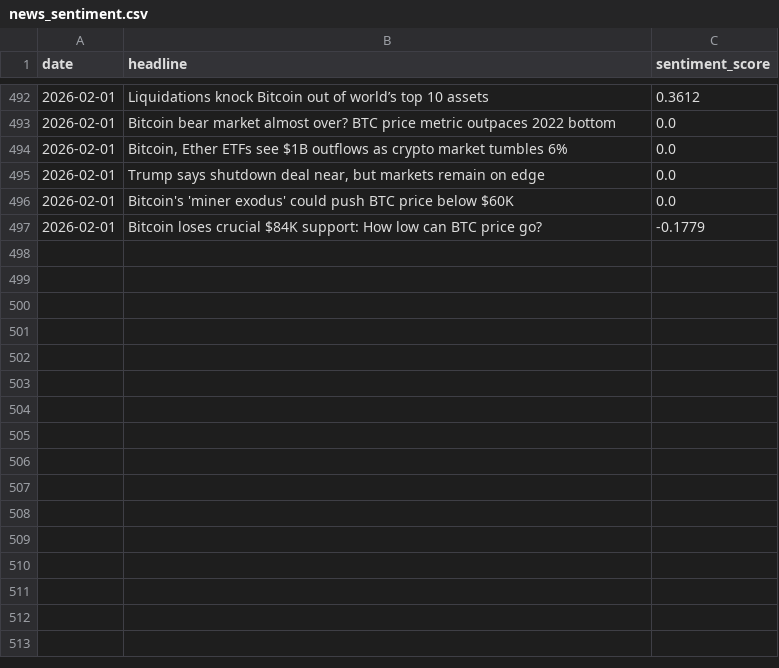
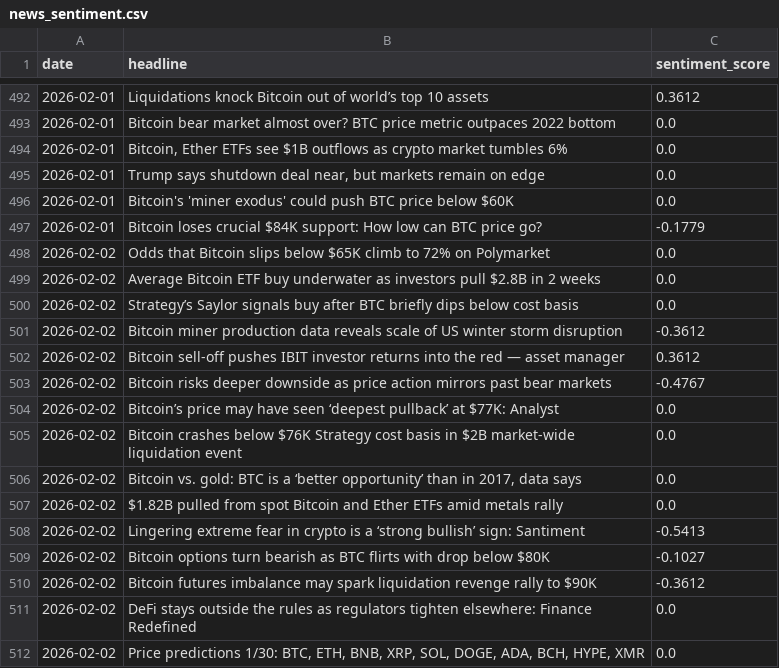
Before and after one commit to wandura412/hype-vs-reality, a CSV file: data/raw_tweets/news_sentiment.csv, drawn as a sheet; only a part is shown, gaps mark what is left out.

```diff
--- a/data/raw_tweets/news_sentiment.csv
+++ b/data/raw_tweets/news_sentiment.csv
@@ -497 +497,16 @@ date,headline,sentiment_score
 2026-02-01,Bitcoin loses crucial $84K support: How low can BTC price go?,-0.1779
+2026-02-02,Odds that Bitcoin slips below $65K climb to 72% on Polymarket,0.0
+2026-02-02,Average Bitcoin ETF buy underwater as investors pull $2.8B in 2 weeks,0.0
+2026-02-02,Strategy’s Saylor signals buy after BTC briefly dips below cost basis,0.0
+2026-02-02,Bitcoin miner production data reveals scale of US winter storm disruption,-0.3612
+2026-02-02,Bitcoin sell-off pushes IBIT investor returns into the red — asset manager,0.3612
+2026-02-02,Bitcoin risks deeper downside as price action mirrors past bear markets,-0.4767
+2026-02-02,Bitcoin’s price may have seen ‘deepest pullback’ at $77K: Analyst,0.0
+2026-02-02,Bitcoin crashes below $76K Strategy cost basis in $2B market-wide liquidation event,0.0
+2026-02-02,"Bitcoin vs. gold: BTC is a ‘better opportunity’ than in 2017, data says",0.0
+2026-02-02,$1.82B pulled from spot Bitcoin and Ether ETFs amid metals rally,0.0
+2026-02-02,Lingering extreme fear in crypto is a ‘strong bullish’ sign: Santiment,-0.5413
+2026-02-02,Bitcoin options turn bearish as BTC flirts with drop below $80K,-0.1027
+2026-02-02,Bitcoin futures imbalance may spark liquidation revenge rally to $90K,-0.3612
+2026-02-02,DeFi stays outside the rules as regulators tighten elsewhere: Finance Redefined,0.0
+2026-02-02,"Price predictions 1/30: BTC, ETH, BNB, XRP, SOL, DOGE, ADA, BCH, HYPE, XMR",0.0
```
